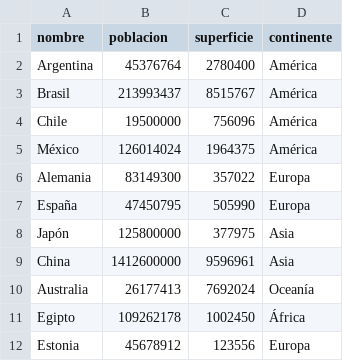
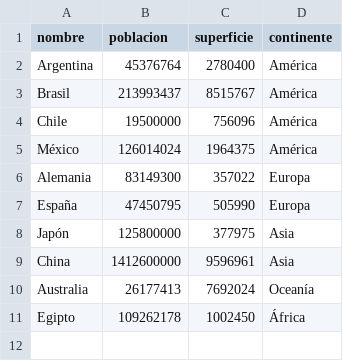
Before and after one commit to emaortigoza/Trabajo-Practico-Integrador-TPI-, a CSV file: data/data_paises.csv, drawn as a sheet; the diff names each change by its address in the sheet, - before the commit and + after, or states it on an @@ line.

Commit message:
prueba

```diff
--- a/data/data_paises.csv
+++ b/data/data_paises.csv
-row 12: Estonia | 45678912 | 123556 | Europa
```
